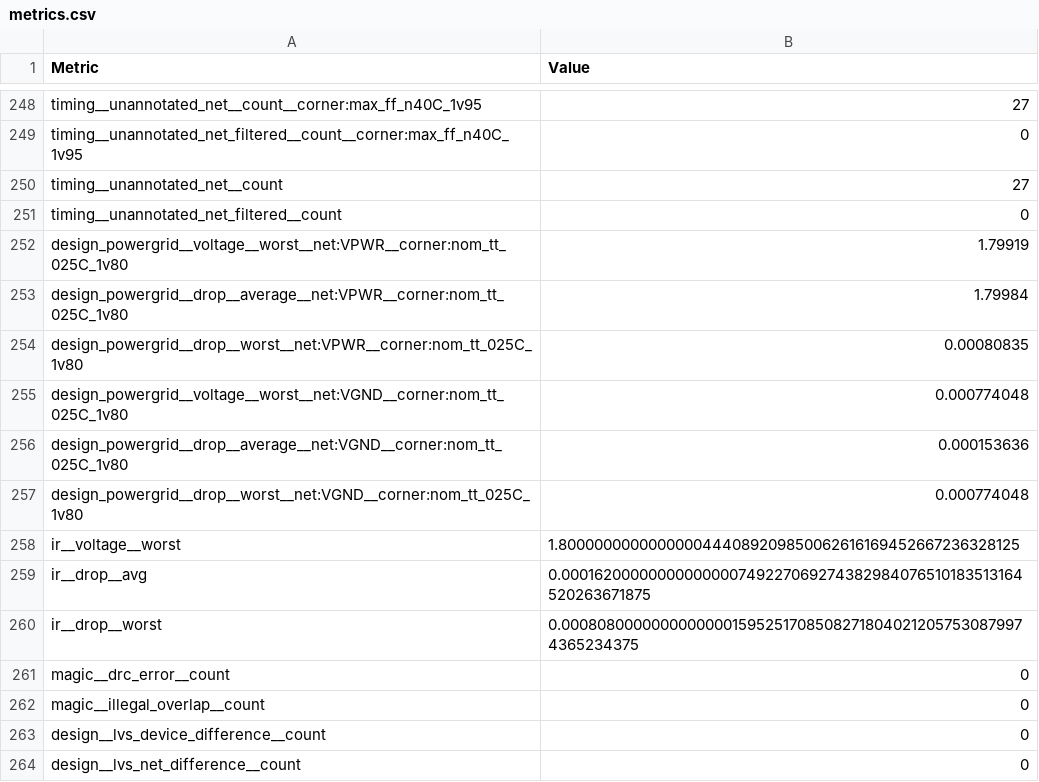
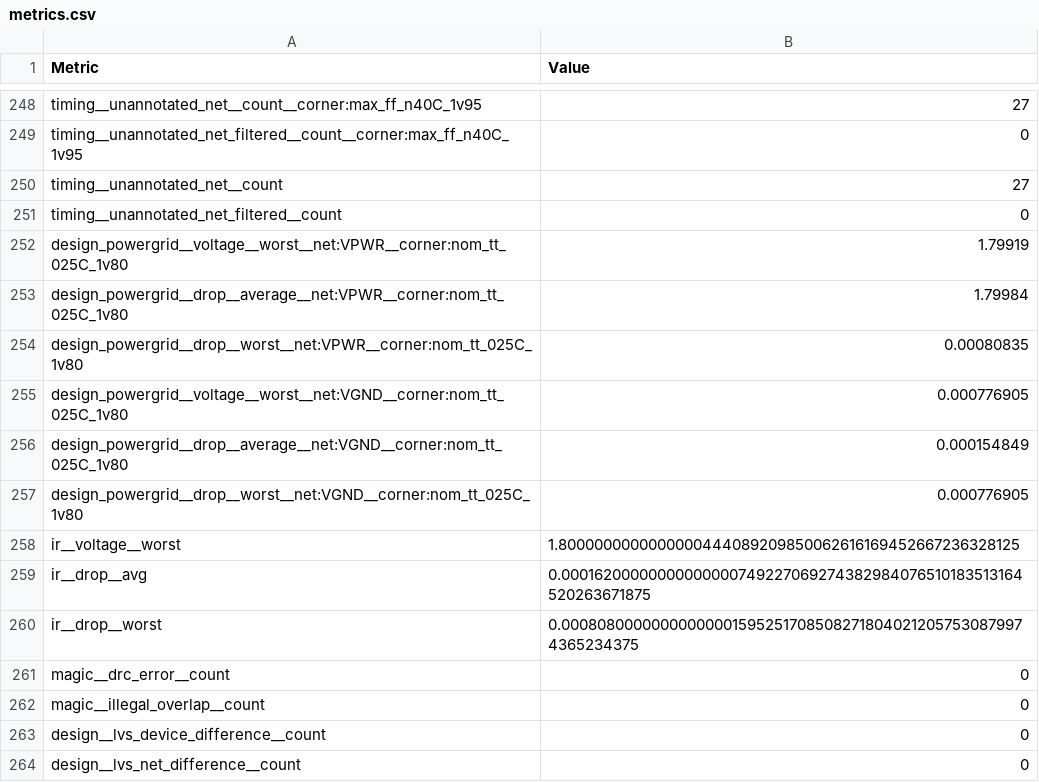
Before and after one commit to TinyTapeout/tinytapeout-07, a CSV file: projects/tt_um_calonso88_74181/stats/metrics.csv, drawn as a sheet; only a part is shown, gaps mark what is left out.

Commit message:
feat: update project tt_um_calonso88_74181 from calonso88/tt07_alu_74181
Commit: 59d3396f51e48622ddead116617eff98dfcd69d5
Workflow: https://github.com/calonso88/tt07_alu_74181/actions/runs/9323946760

```diff
--- a/projects/tt_um_calonso88_74181/stats/metrics.csv
+++ b/projects/tt_um_calonso88_74181/stats/metrics.csv
@@ -254,5 +254,5 @@ design_powergrid__drop__average__net:VPWR__corner:nom_tt_025C_1v80,1.79984
 design_powergrid__drop__worst__net:VPWR__corner:nom_tt_025C_1v80,0.00080835
-design_powergrid__voltage__worst__net:VGND__corner:nom_tt_025C_1v80,0.000774048
-design_powergrid__drop__average__net:VGND__corner:nom_tt_025C_1v80,0.000153636
-design_powergrid__drop__worst__net:VGND__corner:nom_tt_025C_1v80,0.000774048
+design_powergrid__voltage__worst__net:VGND__corner:nom_tt_025C_1v80,0.000776905
+design_powergrid__drop__average__net:VGND__corner:nom_tt_025C_1v80,0.000154849
+design_powergrid__drop__worst__net:VGND__corner:nom_tt_025C_1v80,0.000776905
 ir__voltage__worst,1.8000000000000000444089209850062616169452667236328125
```
Also changed, not shown: 3 other files.
